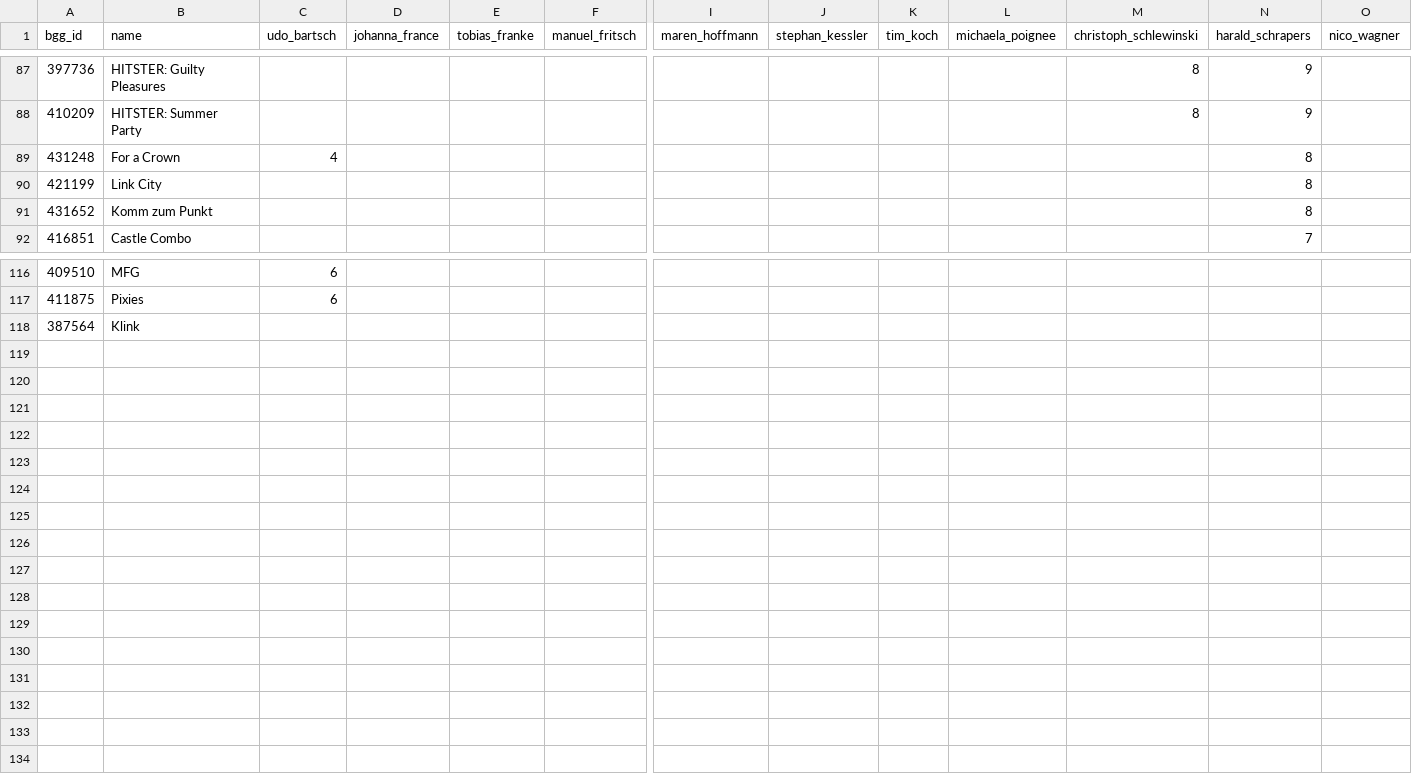
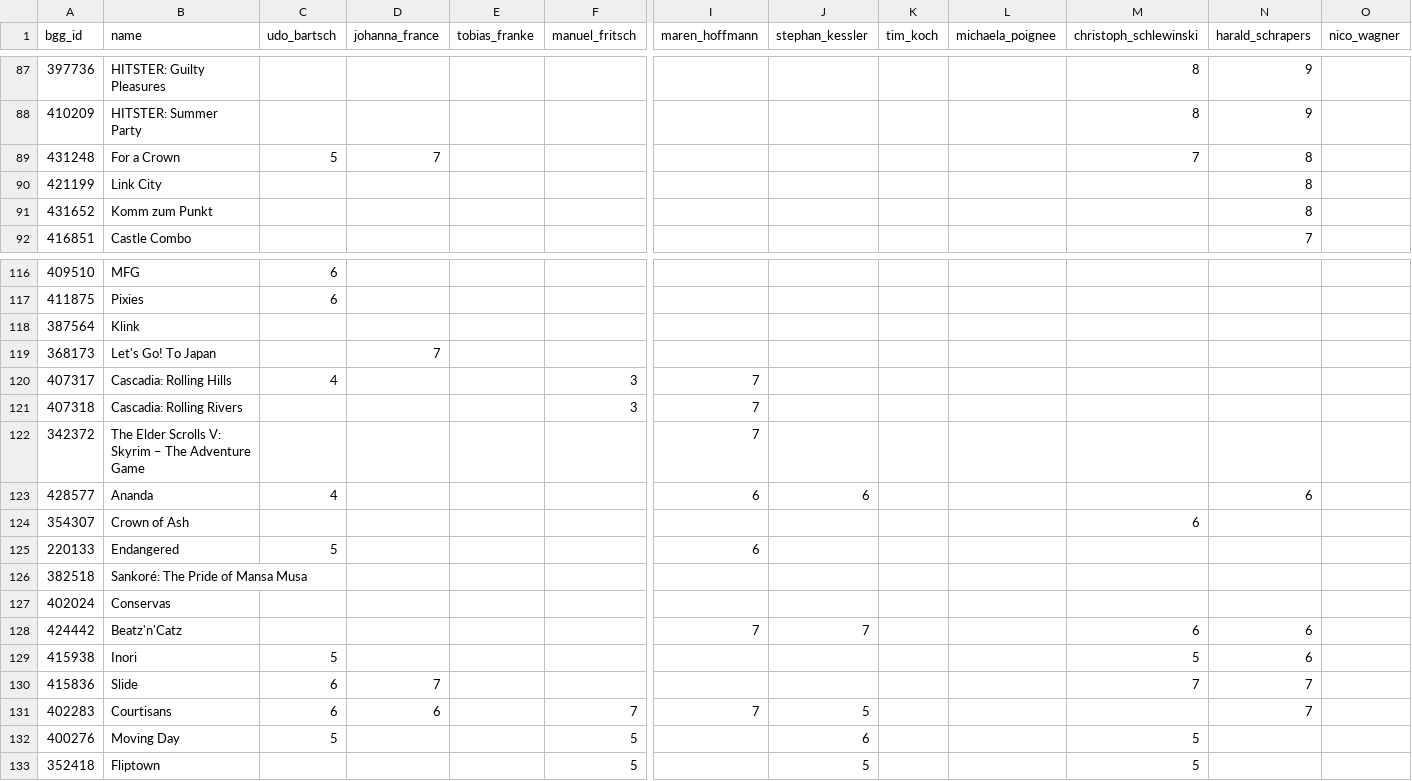
Before and after one commit to recommend-games/spiel-des-jahres, a CSV file: data/2025/reviews.csv, drawn as a sheet; only a part is shown, gaps mark what is left out; rows hold the shown columns only; the diff covers the shown part only; the diff names each change by its address in the sheet, - before the commit and + after, or states it on an @@ line.

Commit message:
Reviews from Spielbox 2/2025

```diff
--- a/data/2025/reviews.csv
+++ b/data/2025/reviews.csv
-C89 (udo_bartsch): 4
+C89 (udo_bartsch): 5
-D89 (johanna_france): (empty)
+D89 (johanna_france): 7
-M89 (christoph_schlewinski): (empty)
+M89 (christoph_schlewinski): 7
+row 119: 368173 | Let's Go! To Japan |  | 7
+row 120: 407317 | Cascadia: Rolling Hills | 4 |  |  | 3 | 7
+row 121: 407318 | Cascadia: Rolling Rivers |  |  |  | 3 | 7
+row 122: 342372 | The Elder Scrolls V: Skyrim – The Adventure Game |  |  |  |  | 7
+row 123: 428577 | Ananda | 4 |  |  |  | 6 | 6 |  |  |  | 6
+row 124: 354307 | Crown of Ash |  |  |  |  |  |  |  |  | 6
+row 125: 220133 | Endangered | 5 |  |  |  | 6
+row 126: 382518 | Sankoré: The Pride of Mansa Musa
+row 127: 402024 | Conservas
+row 128: 424442 | Beatz'n'Catz |  |  |  |  | 7 | 7 |  |  | 6 | 6
+row 129: 415938 | Inori | 5 |  |  |  |  |  |  |  | 5 | 6
+row 130: 415836 | Slide | 6 | 7 |  |  |  |  |  |  | 7 | 7
+row 131: 402283 | Courtisans | 6 | 6 |  | 7 | 7 | 5 |  |  |  | 7
+row 132: 400276 | Moving Day | 5 |  |  | 5 |  | 6 |  |  | 5
+row 133: 352418 | Fliptown |  |  |  | 5 |  | 5 |  |  | 5
```
Also changed, not shown: 16 edited cells elsewhere in this file.
